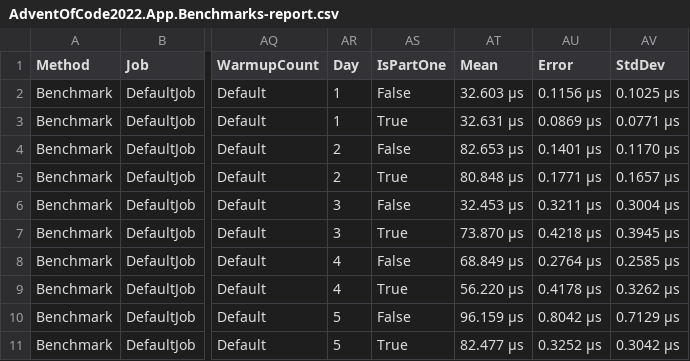
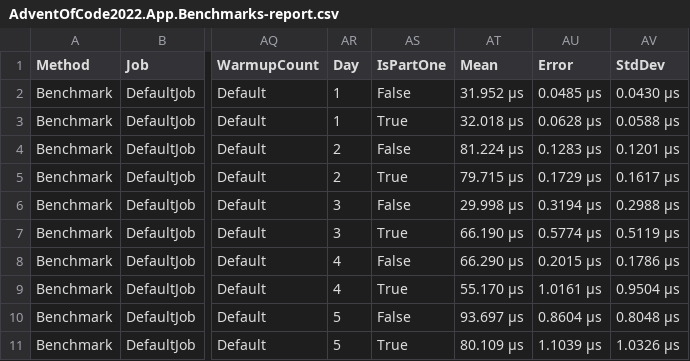
Before and after one commit to Smaug123/AdventOfCode2022, a CSV file: BenchmarkDotNet.Artifacts/results/AdventOfCode2022.App.Benchmarks-report.csv, drawn as a sheet; only a part is shown, gaps mark what is left out; the diff covers the shown part only; the diff names each change by its address in the sheet, - before the commit and + after, or states it on an @@ line.

Commit message:
Update benchmarks

```diff
--- a/BenchmarkDotNet.Artifacts/results/AdventOfCode2022.App.Benchmarks-report.csv
+++ b/BenchmarkDotNet.Artifacts/results/AdventOfCode2022.App.Benchmarks-report.csv
-AT2 (Mean): 32.603 μs
+AT2 (Mean): 31.952 μs
-AU2 (Error): 0.1156 μs
+AU2 (Error): 0.0485 μs
-AV2 (StdDev): 0.1025 μs
+AV2 (StdDev): 0.0430 μs
-AT3 (Mean): 32.631 μs
+AT3 (Mean): 32.018 μs
-AU3 (Error): 0.0869 μs
+AU3 (Error): 0.0628 μs
-AV3 (StdDev): 0.0771 μs
+AV3 (StdDev): 0.0588 μs
-AT4 (Mean): 82.653 μs
+AT4 (Mean): 81.224 μs
-AU4 (Error): 0.1401 μs
+AU4 (Error): 0.1283 μs
-AV4 (StdDev): 0.1170 μs
+AV4 (StdDev): 0.1201 μs
-AT5 (Mean): 80.848 μs
+AT5 (Mean): 79.715 μs
-AU5 (Error): 0.1771 μs
+AU5 (Error): 0.1729 μs
-AV5 (StdDev): 0.1657 μs
+AV5 (StdDev): 0.1617 μs
-AT6 (Mean): 32.453 μs
+AT6 (Mean): 29.998 μs
-AU6 (Error): 0.3211 μs
+AU6 (Error): 0.3194 μs
-AV6 (StdDev): 0.3004 μs
+AV6 (StdDev): 0.2988 μs
-AT7 (Mean): 73.870 μs
+AT7 (Mean): 66.190 μs
-AU7 (Error): 0.4218 μs
+AU7 (Error): 0.5774 μs
-AV7 (StdDev): 0.3945 μs
+AV7 (StdDev): 0.5119 μs
-AT8 (Mean): 68.849 μs
+AT8 (Mean): 66.290 μs
-AU8 (Error): 0.2764 μs
+AU8 (Error): 0.2015 μs
-AV8 (StdDev): 0.2585 μs
+AV8 (StdDev): 0.1786 μs
-AT9 (Mean): 56.220 μs
+AT9 (Mean): 55.170 μs
-AU9 (Error): 0.4178 μs
+AU9 (Error): 1.0161 μs
-AV9 (StdDev): 0.3262 μs
+AV9 (StdDev): 0.9504 μs
-AT10 (Mean): 96.159 μs
+AT10 (Mean): 93.697 μs
-AU10 (Error): 0.8042 μs
+AU10 (Error): 0.8604 μs
-AV10 (StdDev): 0.7129 μs
+AV10 (StdDev): 0.8048 μs
-AT11 (Mean): 82.477 μs
+AT11 (Mean): 80.109 μs
-AU11 (Error): 0.3252 μs
+AU11 (Error): 1.1039 μs
-AV11 (StdDev): 0.3042 μs
+AV11 (StdDev): 1.0326 μs
```
Also changed, not shown: 42 edited cells elsewhere in this file, 2 other files.
